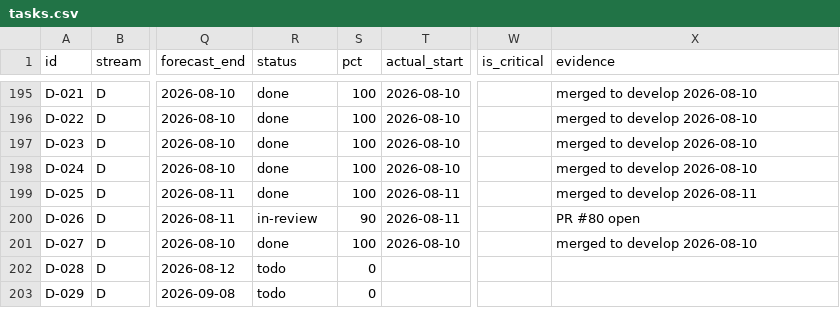
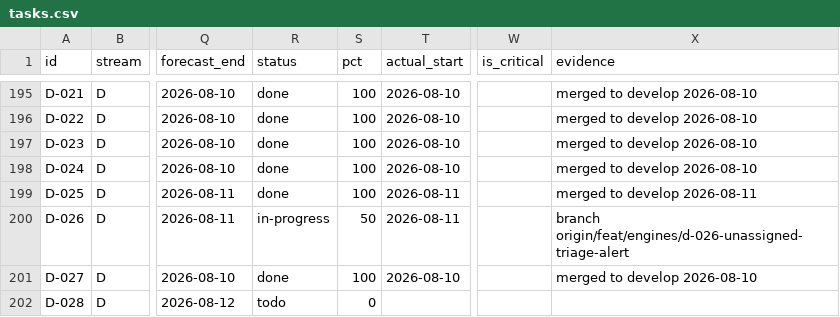
Before and after one commit to debashisedunext/EduTrack, a CSV file: docs/plan/tasks.csv, drawn as a sheet; only a part is shown, gaps mark what is left out; the shorter side is filled out with more unchanged rows; the diff names each change by its address in the sheet, - before the commit and + after, or states it on an @@ line.

Commit message:
chore(plan): schedule refresh after push
Regenerated by plan-tracker. Status derived from git.

```diff
--- a/docs/plan/tasks.csv
+++ b/docs/plan/tasks.csv
-R200 (status): in-review
+R200 (status): in-progress
-S200 (pct): 90
+S200 (pct): 50
-X200 (evidence): PR #80 open
+X200 (evidence): branch origin/feat/engines/d-026-unassigned-triage-alert
```
Also changed, not shown: 2 other files.
